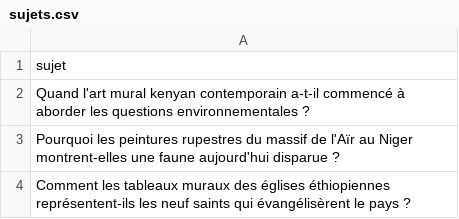
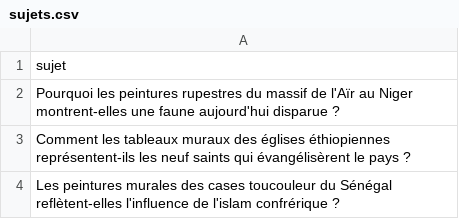
Before and after one commit to Metalosmose21/Africain-3, a CSV file: sujets.csv, drawn as a sheet; only a part is shown; the shorter side is filled out with more unchanged rows.

```diff
--- a/sujets.csv
+++ b/sujets.csv
@@ -1,3 +1,2 @@
 sujet
-Quand l'art mural kenyan contemporain a-t-il commencé à aborder les questions environnementales ?
 Pourquoi les peintures rupestres du massif de l'Aïr au Niger montrent-elles une faune aujourd'hui disparue ?
```
Also changed, not shown: sujets_traites.csv.
